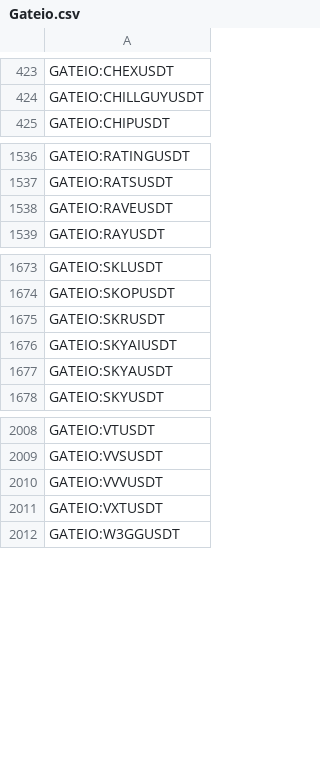
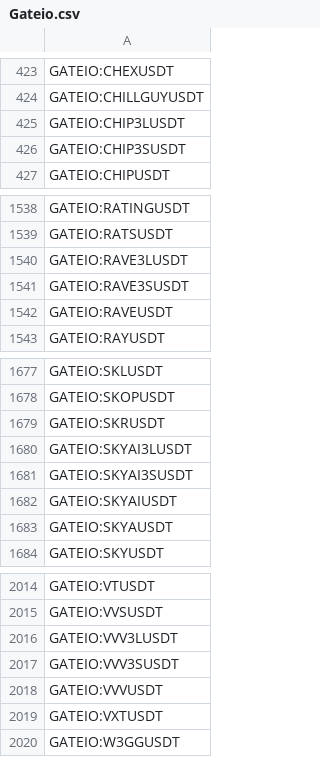
Before and after one commit to CryptowChris/Crypto-Exchanges-Tickers, a CSV file: tickers/Gateio.csv, drawn as a sheet; only a part is shown, gaps mark what is left out; the diff names each change by its address in the sheet, - before the commit and + after, or states it on an @@ line.

Commit message:
Update tickers 2026-05-13
Modified CSV files: tickers/Binance.csv, tickers/BingX.csv, tickers/BingX.futures.csv, tickers/BloFin.csv, tickers/BloFin.futures.csv, tickers/Bybit.csv, tickers/Bybit.futures.csv, tickers/CoinEx.csv, tickers/Gateio.csv, tickers/Huobi.csv, tickers/Huobi.futures.csv, tickers/Kucoin.futures.csv, tickers/LBank.csv, tickers/OKX.futures.csv, tickers/Poloniex.csv, tickers/Weex.csv, tickers/Weex.futures.csv

Summary of changes:
Binance:
  + Added lines:
    + BINANCE:MEGAU
    + BINANCE:TONU
    + BINANCE:TONUSD1

BingX:
  + Added lines:
    + BINGX:SATOUSDTPS
    + BINGX:STUSDTPS

BingX.futures:
  + Added lines:
    + BINGX:FHEUSDT.P

BloFin:
  + Added lines:
    + BLOFIN:CRWVUSDT
    + BLOFIN:LITEUSDT

BloFin.futures:
  + Added lines:
    + BLOFIN:CRWVUSDT
    + BLOFIN:LITEUSDT

Bybit:
  - Removed lines:
    - BYBIT:DGBUSDT
    - BYBIT:GAMEUSDT
    - BYBIT:HOOKUSDT
    - BYBIT:PORTALSUSDT
    - BYBIT:RDNTUSDT
    - BYBIT:SLPUSDT
    - BYBIT:USDDUSDT

Bybit.futures:
  + Added lines:
    + BYBIT:AVGOUSDT.P
    + BYBIT:CRWVUSDT.P
    + BYBIT:LITEUSDT.P
  - Removed lines:
    - BYBIT:SIRENUSDT.P
    - BYBIT:SKLUSDT.P
    - BYBIT:SKRUSDT.P

CoinEx:
  - Removed lines:
    - COINEX:BOBOUSDT
    - COINEX:USDCUSDTINDEX

Gateio:
  + Added lines:
    + GATEIO:CHIP3LUSDT
    + GATEIO:CHIP3SUSDT
    + GATEIO:RAVE3LUSDT
    + GATEIO:RAVE3SUSDT
    + GATEIO:SKYAI3LUSDT
    + GATEIO:SKYAI3SUSDT
    + GATEIO:VVV3LUSDT
    + GATEIO:VVV3SUSDT

Huobi:
  - Removed lines:
    - HUOBI:NEIROCTOUSDT

Huobi.futures:
  + Added lines:
    + HUOBI:CRWVUSDT.P
    + HUOBI:HIMSUSDT.P
    + HUOBI:PAYPUSDT.P
    + HUOBI:SAGAUSDT.P

Kucoin.futures:
  + Added lines:
    + KUCOIN:MRVLUSDTM.P
    + KUCOIN:RKLBUSDTM.P
    + KUCOIN:WDCUSDTM.P

LBank:
  + Added lines:
    + LBANK:ASTEROIDUSDT
    + LBANK:AWFUSDT
    + LBANK:GAIBUSDT
    + LBANK:NXTUSDT
    + LBANK:RAGEGUYUSDT
  - Removed lines:
    - LBANK:AICEUSDT

OKX.futures:
  + Added lines:
    + OKX:MRVLUSDT.P
    + OKX:RKLBUSDT.P
    + OKX:SHLDUSDT.P
    + OKX:WDCUSDT.P

Poloniex:
  + Added lines:
    + POLONIEX:RKCUSDT

Weex:
  + Added lines:
    + WEEX:ASTEROIDSOLUSDT
    + WEEX:AWFUSDT
    + WEEX:HERMESOSUSDT
    + WEEX:RIALUSDT
    + WEEX:SADUSDT
    + WEEX:WORLDCUPUSDT

Weex.futures:
  + Added lines:
    + WEEX:DRAMUSDT
    + WEEX:LFIUSDT
    + WEEX:TRAHKUSDT

```diff
--- a/tickers/Gateio.csv
+++ b/tickers/Gateio.csv
+row 425: GATEIO:CHIP3LUSDT
+row 426: GATEIO:CHIP3SUSDT
+row 1540: GATEIO:RAVE3LUSDT
+row 1541: GATEIO:RAVE3SUSDT
+row 1680: GATEIO:SKYAI3LUSDT
+row 1681: GATEIO:SKYAI3SUSDT
+row 2016: GATEIO:VVV3LUSDT
+row 2017: GATEIO:VVV3SUSDT
```
Also changed, not shown: tickers/Bybit.csv, tickers/Huobi.futures.csv, 14 other files.
